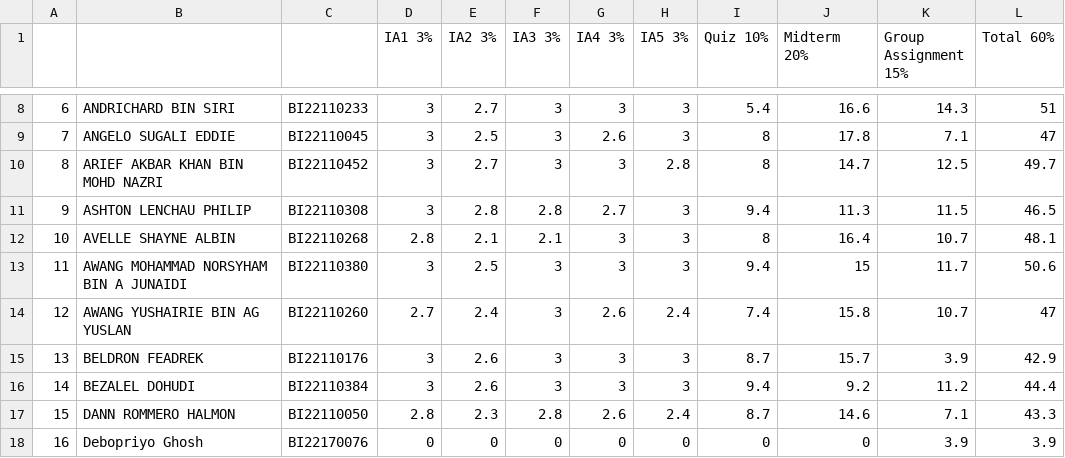
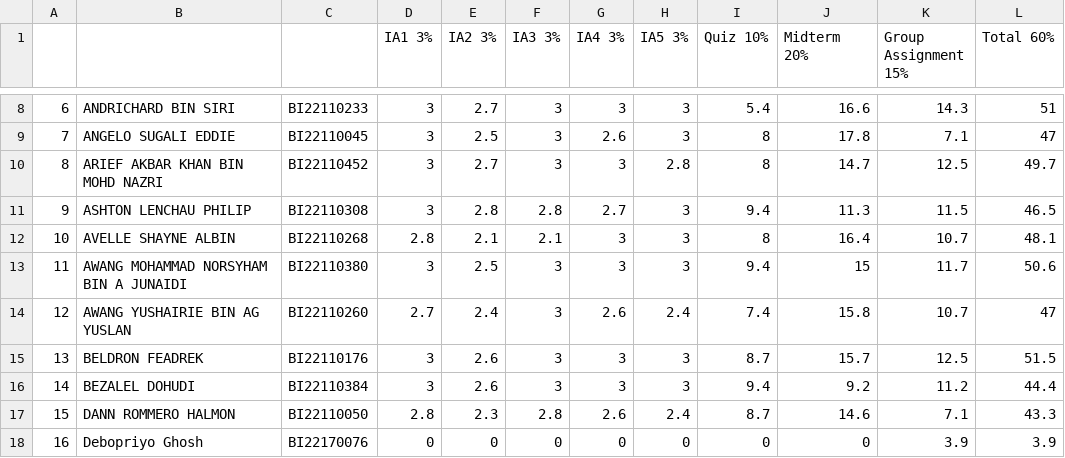
Before and after one commit to menirva85/table-lookup, a CSV file: carrymark.csv, drawn as a sheet; only a part is shown, gaps mark what is left out; the diff names each change by its address in the sheet, - before the commit and + after, or states it on an @@ line.

Commit message:
Update carrymark.csv

```diff
--- a/carrymark.csv
+++ b/carrymark.csv
-K15 (Group Assignment 15%): 3.9
+K15 (Group Assignment 15%): 12.5
-L15 (Total 60%): 42.9
+L15 (Total 60%): 51.5
```
